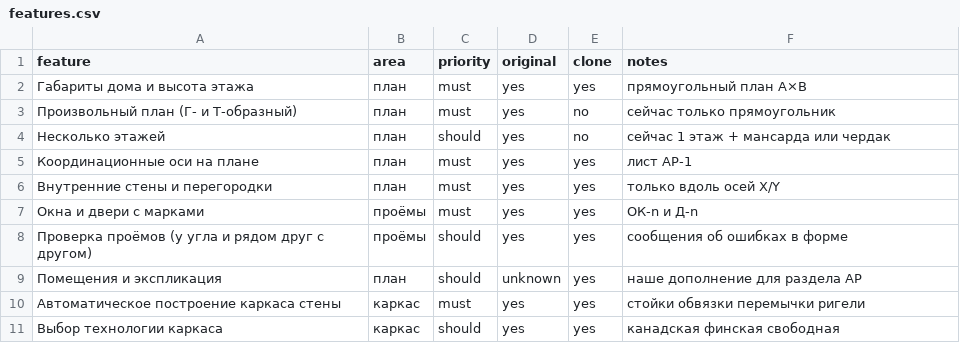
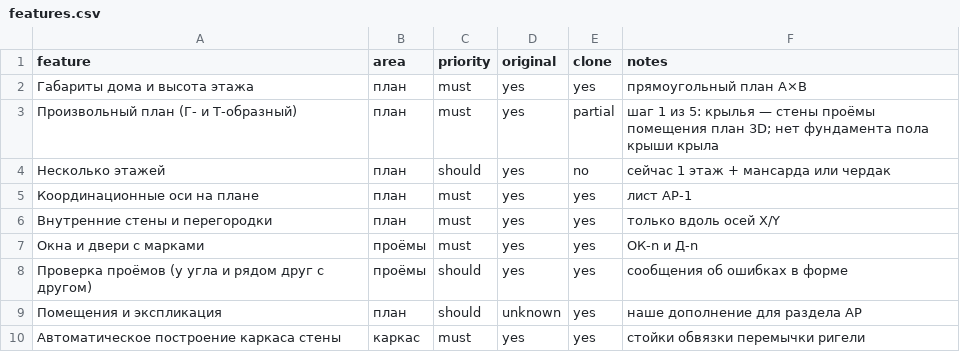
Before and after one commit to zavulon2804-commits/karkas-proekt, a CSV file: replica/features.csv, drawn as a sheet; only a part is shown; the shorter side is filled out with more unchanged rows.

```diff
--- a/replica/features.csv
+++ b/replica/features.csv
@@ -2,3 +2,3 @@ feature,area,priority,original,clone,notes
 Габариты дома и высота этажа,план,must,yes,yes,прямоугольный план A×B
-Произвольный план (Г- и Т-образный),план,must,yes,no,сейчас только прямоугольник
+Произвольный план (Г- и Т-образный),план,must,yes,partial,шаг 1 из 5: крылья — стены проёмы помещения план 3D; нет фундамента пола крыши крыла
 Несколько этажей,план,should,yes,no,сейчас 1 этаж + мансарда или чердак
```
Also changed, not shown: 1 other file.
